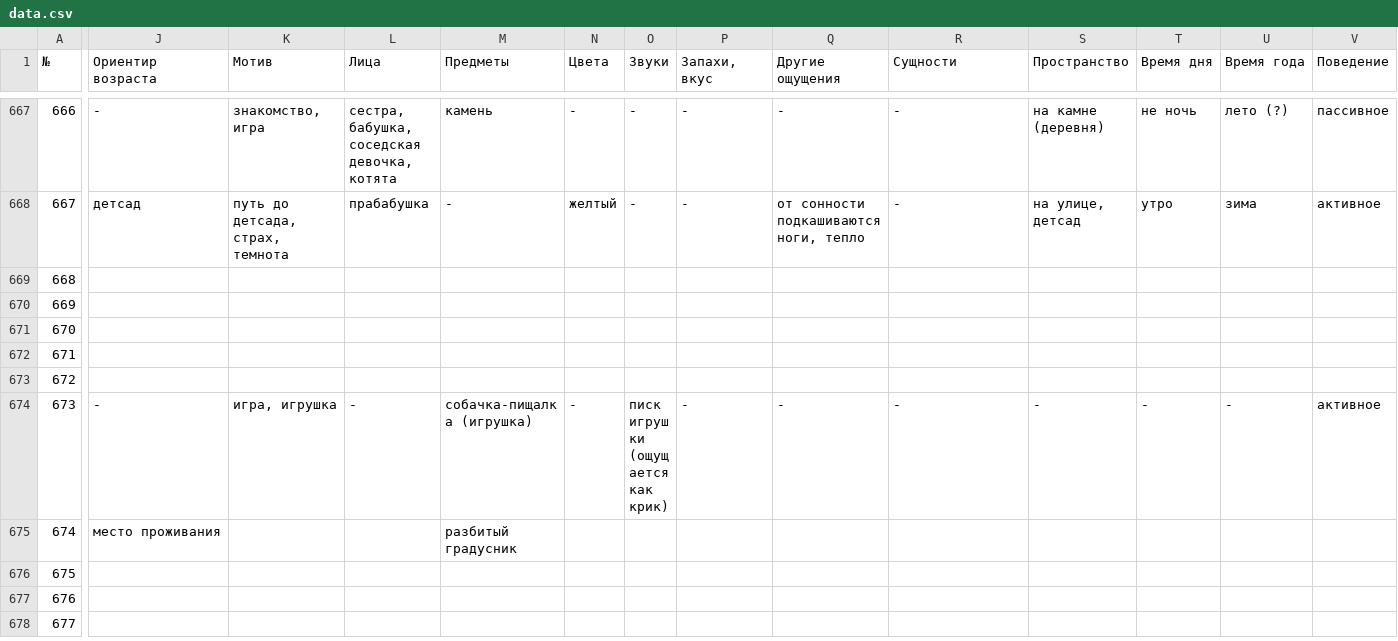
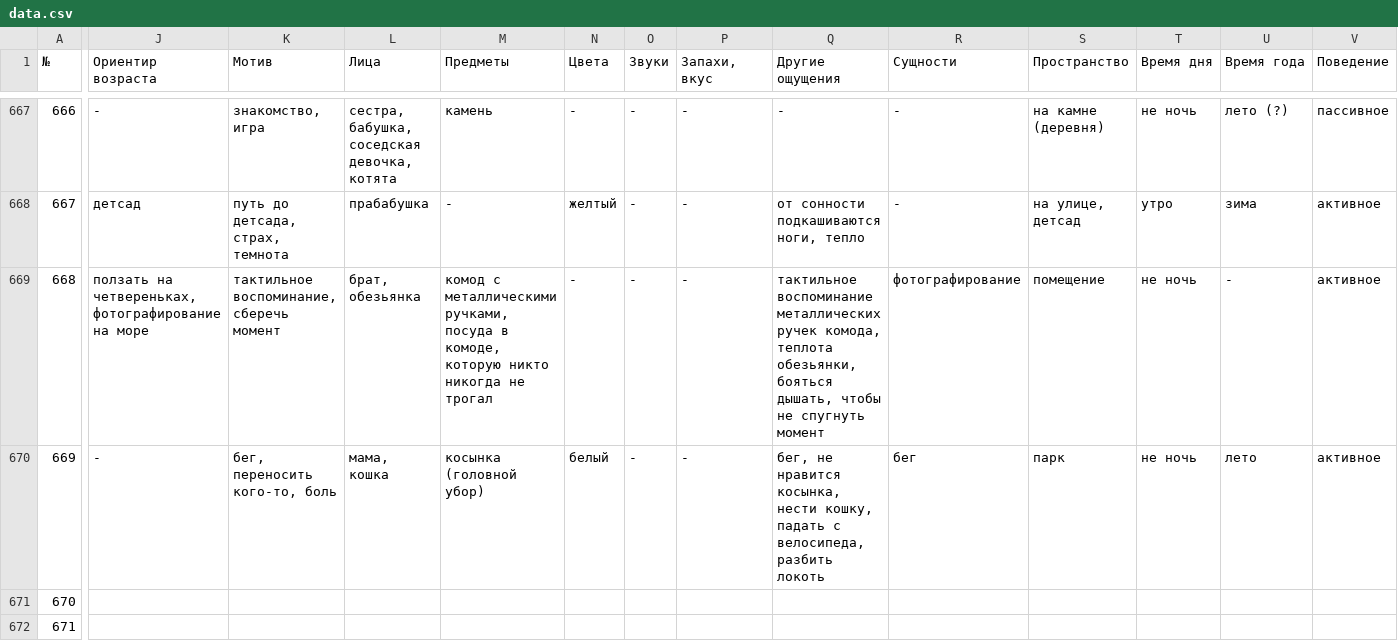
Before and after one commit to matyushkin/reminiscence, a CSV file: data.csv, drawn as a sheet; only a part is shown, gaps mark what is left out; the shorter side is filled out with more unchanged rows; the diff names each change by its address in the sheet, - before the commit and + after, or states it on an @@ line.

```diff
--- a/data.csv
+++ b/data.csv
-J669 (Ориентир возраста): (empty)
+J669 (Ориентир возраста): ползать на четвереньках, фотографирование на море
-K669 (Мотив): (empty)
+K669 (Мотив): тактильное воспоминание, сберечь момент
-L669 (Лица): (empty)
+L669 (Лица): брат, обезьянка
-M669 (Предметы): (empty)
+M669 (Предметы): комод с металлическими ручками, посуда в комоде, которую никто никогда не трогал
-N669 (Цвета): (empty)
+N669 (Цвета): -
-O669:O670 (Звуки): (empty)
+O669:O670 (Звуки): -
-P669:P670 (Запахи, вкус): (empty)
+P669:P670 (Запахи, вкус): -
-Q669 (Другие ощущения): (empty)
+Q669 (Другие ощущения): тактильное воспоминание металлических ручек комода, теплота обезьянки, бояться дышать, чтобы не спугнуть момент
-R669 (Сущности): (empty)
+R669 (Сущности): фотографирование
-S669 (Пространство): (empty)
+S669 (Пространство): помещение
-T669:T670 (Время дня): (empty)
+T669:T670 (Время дня): не ночь
-U669 (Время года): (empty)
+U669 (Время года): -
-V669:V670 (Поведение): (empty)
+V669:V670 (Поведение): активное
-J670 (Ориентир возраста): (empty)
+J670 (Ориентир возраста): -
-K670 (Мотив): (empty)
+K670 (Мотив): бег, переносить кого-то, боль
-L670 (Лица): (empty)
+L670 (Лица): мама, кошка
-M670 (Предметы): (empty)
+M670 (Предметы): косынка (головной убор)
-N670 (Цвета): (empty)
+N670 (Цвета): белый
-Q670 (Другие ощущения): (empty)
+Q670 (Другие ощущения): бег, не нравится косынка, нести кошку, падать с велосипеда, разбить локоть
-R670 (Сущности): (empty)
+R670 (Сущности): бег
-S670 (Пространство): (empty)
+S670 (Пространство): парк
-U670 (Время года): (empty)
+U670 (Время года): лето
```
Also changed, not shown: 1 other file.
